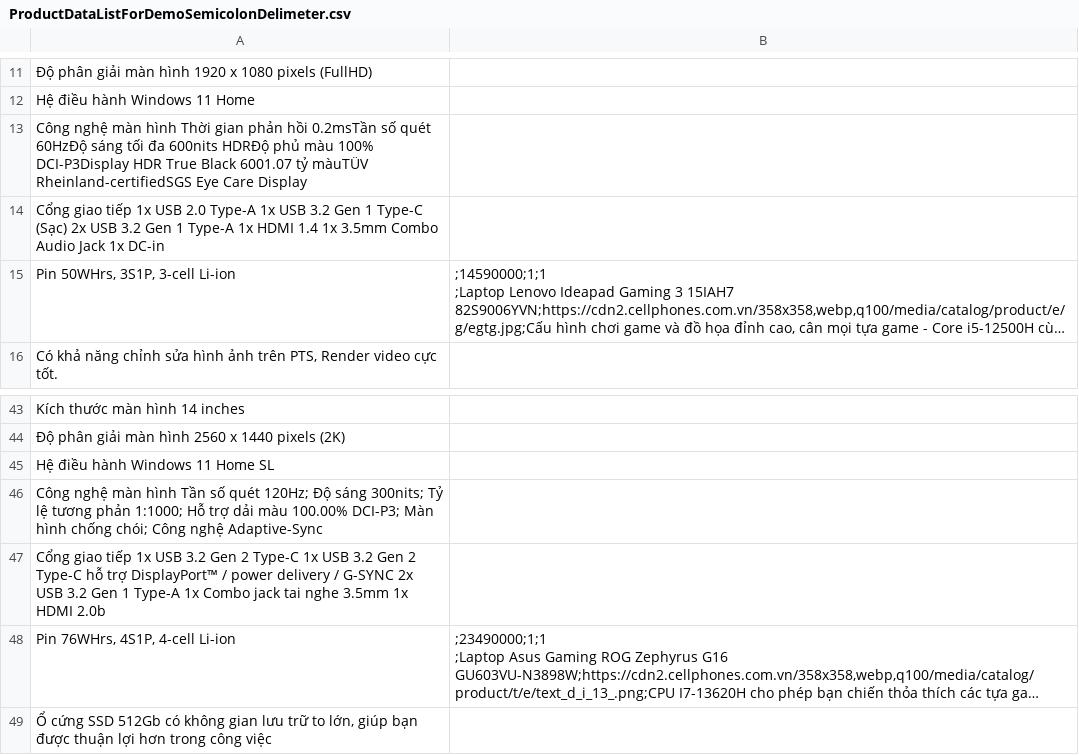
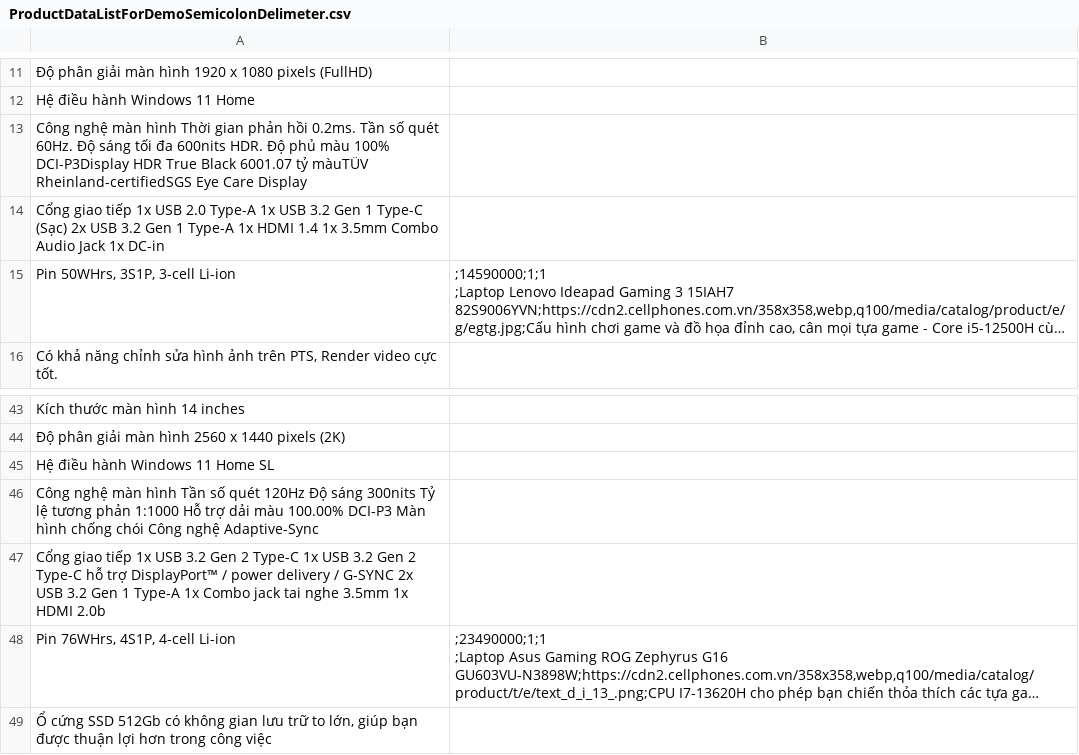
Before and after one commit to SurgeousJP/GearshopApp, a CSV file: app/src/main/assets/ProductDataListForDemoSemicolonDelimeter.csv, drawn as a sheet; only a part is shown, gaps mark what is left out; long unchanged cells end in …; the diff names each change by its address in the sheet, - before the commit and + after, or states it on an @@ line.

```diff
--- a/app/src/main/assets/ProductDataListForDemoSemicolonDelimeter.csv
+++ b/app/src/main/assets/ProductDataListForDemoSemicolonDelimeter.csv
-A13: …phản hồi 0.2msTần số quét 60HzĐộ sáng tối đa 600nits HDRĐộ phủ màu…
+A13: …phản hồi 0.2ms. Tần số quét 60Hz. Độ sáng tối đa 600nits HDR. Độ phủ màu…
-A46: …số quét 120Hz; Độ sáng 300nits; Tỷ lệ tương phản 1:1000; Hỗ trợ dải màu 100.00% DCI-P3; Màn hình chống chói; Công nghệ…
+A46: …số quét 120Hz Độ sáng 300nits Tỷ lệ tương phản 1:1000 Hỗ trợ dải màu 100.00% DCI-P3 Màn hình chống chói Công nghệ…
```
Also changed, not shown: 9 other files.
